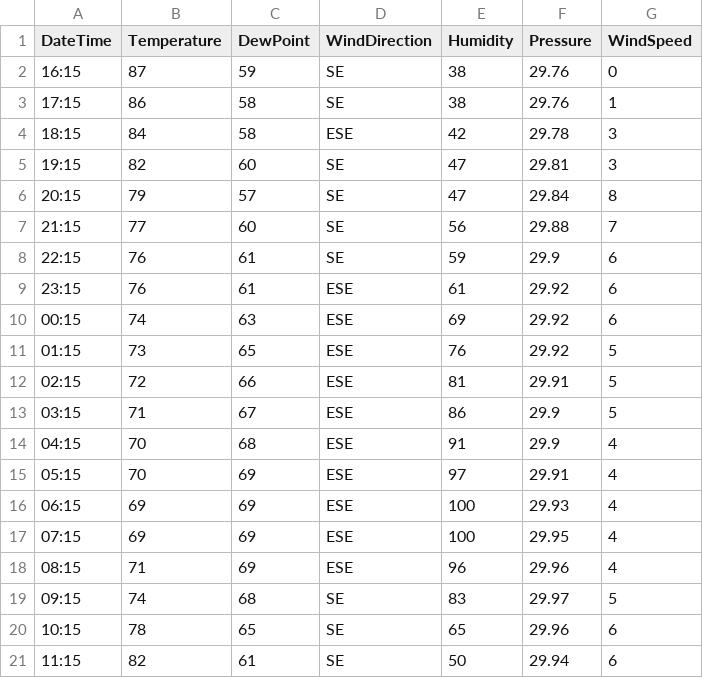
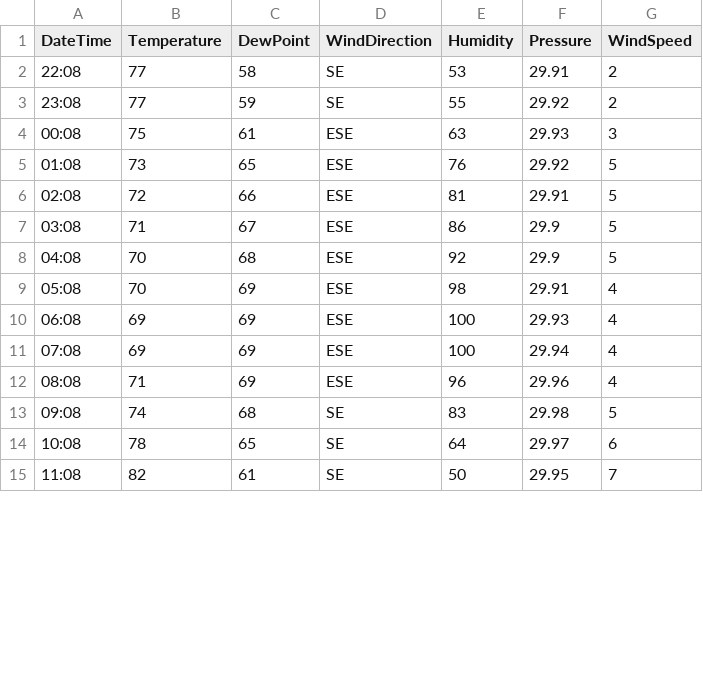
Before and after one commit to pradasi/SmartEnergyServer, a CSV file: PythonFiles/weatherForecastForWind.csv, drawn as a sheet; only a part is shown; the diff covers the shown part only.

```diff
--- a/PythonFiles/weatherForecastForWind.csv
+++ b/PythonFiles/weatherForecastForWind.csv
@@ -1,21 +1,15 @@
 DateTime,Temperature,DewPoint,WindDirection,Humidity,Pressure,WindSpeed
-16:15,87,59,SE,38,29.76,0
-17:15,86,58,SE,38,29.76,1
-18:15,84,58,ESE,42,29.78,3
-19:15,82,60,SE,47,29.81,3
-20:15,79,57,SE,47,29.84,8
-21:15,77,60,SE,56,29.88,7
-22:15,76,61,SE,59,29.9,6
-23:15,76,61,ESE,61,29.92,6
-00:15,74,63,ESE,69,29.92,6
-01:15,73,65,ESE,76,29.92,5
-02:15,72,66,ESE,81,29.91,5
-03:15,71,67,ESE,86,29.9,5
-04:15,70,68,ESE,91,29.9,4
-05:15,70,69,ESE,97,29.91,4
-06:15,69,69,ESE,100,29.93,4
-07:15,69,69,ESE,100,29.95,4
-08:15,71,69,ESE,96,29.96,4
-09:15,74,68,SE,83,29.97,5
-10:15,78,65,SE,65,29.96,6
-11:15,82,61,SE,50,29.94,6
+22:08,77,58,SE,53,29.91,2
+23:08,77,59,SE,55,29.92,2
+00:08,75,61,ESE,63,29.93,3
+01:08,73,65,ESE,76,29.92,5
+02:08,72,66,ESE,81,29.91,5
+03:08,71,67,ESE,86,29.9,5
+04:08,70,68,ESE,92,29.9,5
+05:08,70,69,ESE,98,29.91,4
+06:08,69,69,ESE,100,29.93,4
+07:08,69,69,ESE,100,29.94,4
+08:08,71,69,ESE,96,29.96,4
+09:08,74,68,SE,83,29.98,5
+10:08,78,65,SE,64,29.97,6
+11:08,82,61,SE,50,29.95,7
```
Also changed, not shown: 6 added rows and 8 edited cells elsewhere in this file, PythonFiles/weatherForecastForSolar.csv, 14 other files.
